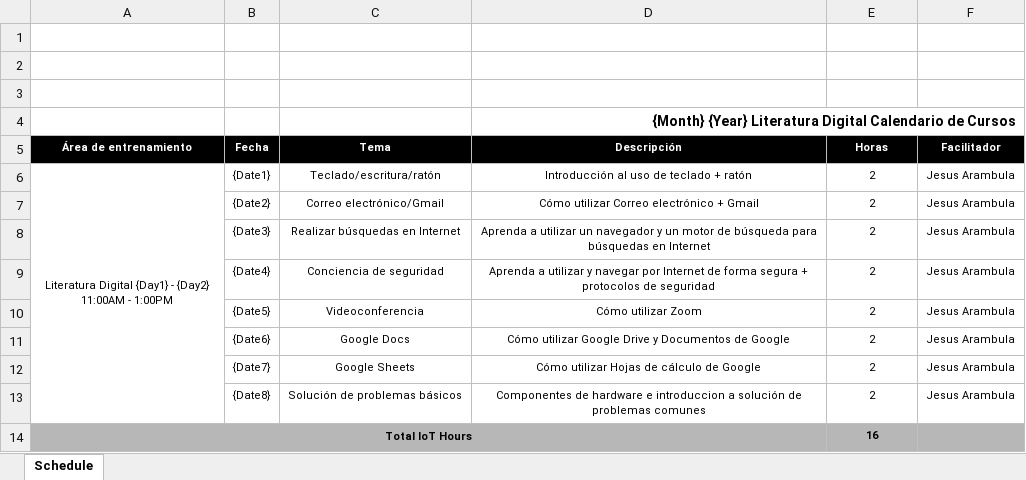
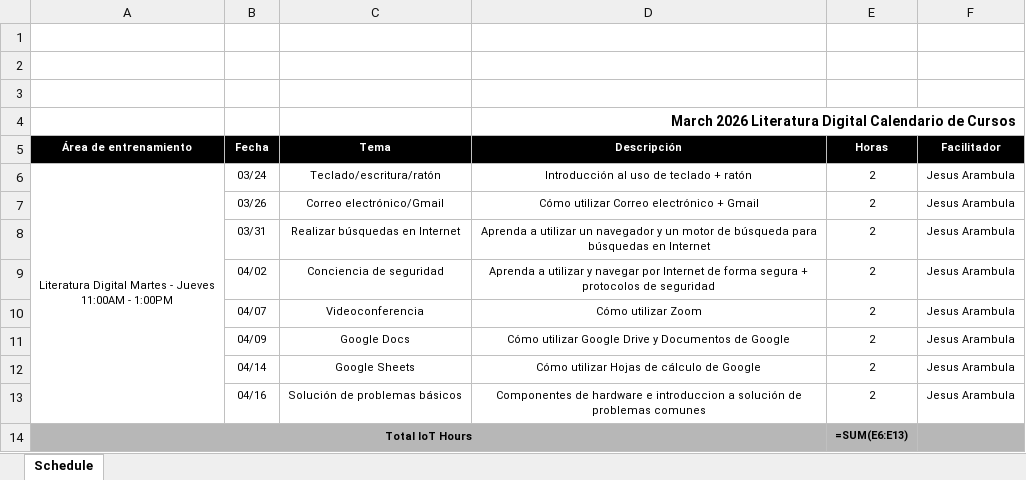
Before and after one commit to JesusEArambula/create-directories, an Excel workbook: (#21 SPANISH) Tue, Thu March 2026 Workshop 360 Valencia/Schedule/Dev_Mission Digital Literacy Schedule - March 2026 #21 (Tue, Thu) (360 Valencia St Roster).xlsx, sheet Schedule, drawn as a sheet; values as stored, in another font and other column widths than the file's, no borders; formulas without a stored value are shown as written; charts and pictures not drawn; ↵ is a line break in a cell; the diff names each change by its address in the sheet, - before the commit and + after, or states it on an @@ line.

```diff
--- a/(#21 SPANISH) Tue, Thu March 2026 Workshop 360 Valencia/Schedule/Dev_Mission Digital Literacy Schedule - March 2026 #21 (Tue, Thu) (360 Valencia St Roster).xlsx (sheet Schedule)
+++ b/(#21 SPANISH) Tue, Thu March 2026 Workshop 360 Valencia/Schedule/Dev_Mission Digital Literacy Schedule - March 2026 #21 (Tue, Thu) (360 Valencia St Roster).xlsx (sheet Schedule)
-D4 (Descripción): {Month} {Year} Literatura Digital…
+D4 (Descripción): March 2026 Literatura Digital…
-A6 (Área de entrenamiento): Literatura Digital {Day1} - {Day2} ↵ 11:00AM -…
+A6 (Área de entrenamiento): Literatura Digital Martes - Jueves ↵ 11:00AM -…
-B6 (Fecha): {Date1}
+B6 (Fecha): 03/24
-B7 (Fecha): {Date2}
+B7 (Fecha): 03/26
-B8 (Fecha): {Date3}
+B8 (Fecha): 03/31
-B9 (Fecha): {Date4}
+B9 (Fecha): 04/02
-B10 (Fecha): {Date5}
+B10 (Fecha): 04/07
-B11 (Fecha): {Date6}
+B11 (Fecha): 04/09
-B12 (Fecha): {Date7}
+B12 (Fecha): 04/14
-B13 (Fecha): {Date8}
+B13 (Fecha): 04/16
-E14 (Horas): 16
+E14 (Horas): =SUM(E6:E13)
```
Also changed, not shown: charts or pictures, (#20 SPANISH) Mon, Wed March 2026 Workshop 360 Valencia/Roster/(#20 Spanish) March 2026 Cohort 360 Valencia St Roster.xlsx, (#20 SPANISH) Mon, Wed March 2026 Workshop 360 Valencia/Schedule/Dev_Mission Digital Literacy Schedule - March 2026 #20 (Mon, Wed) (360 Valencia St Roster).xlsx, 13 other files.
